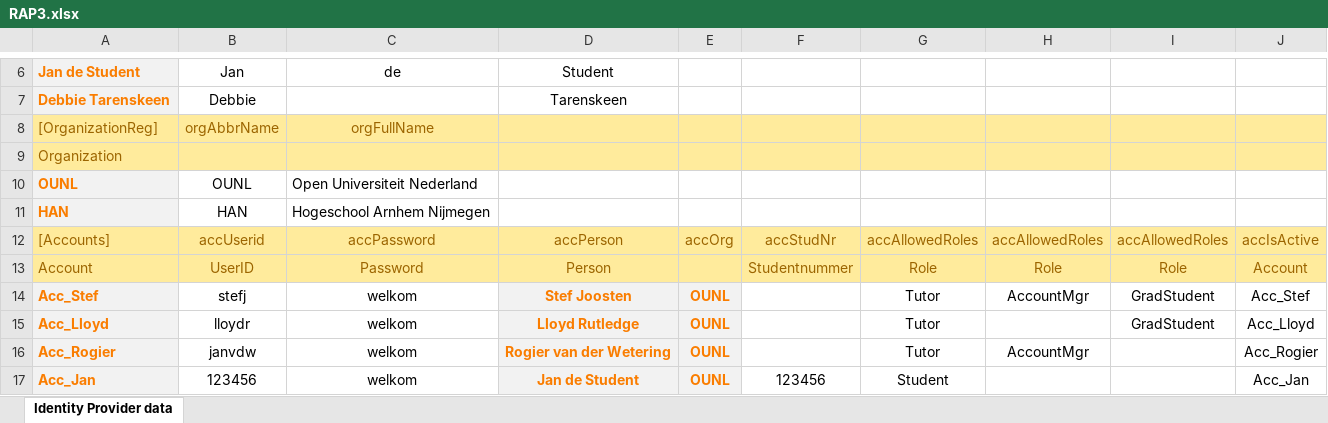
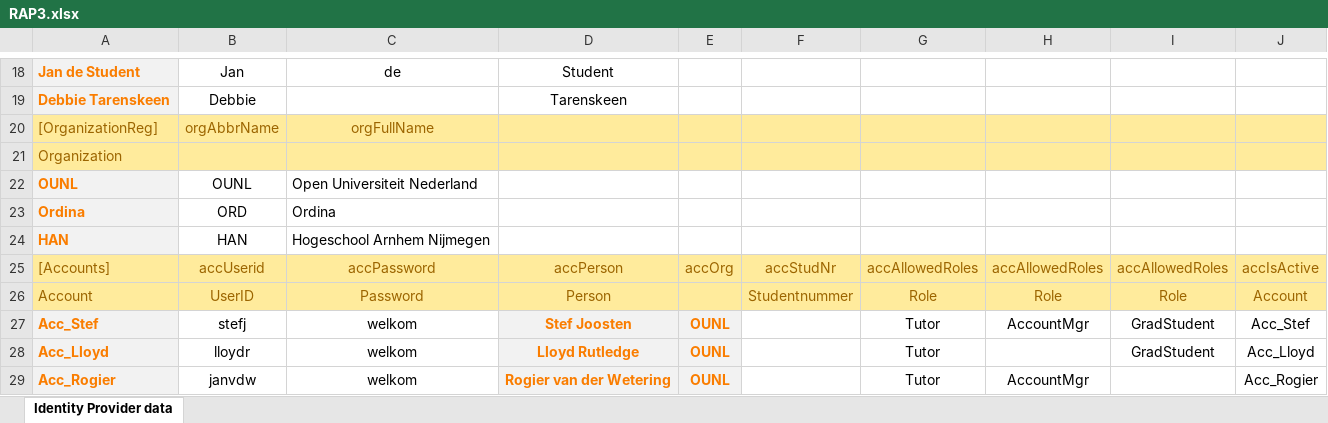
Before and after one commit to AmpersandTarski/ampersand-models, an Excel workbook: RAP3/RAP3.xlsx, sheet Identity Provider data, drawn as a sheet; only a part is shown, gaps mark what is left out; the shorter side is filled out with more unchanged rows; values as stored, in another font and other column widths than the file's, no borders; the diff covers the shown part only; the diff names each change by its address in the sheet, - before the commit and + after, or states it on an @@ line.

```diff
--- a/RAP3/RAP3.xlsx (sheet Identity Provider data)
+++ b/RAP3/RAP3.xlsx (sheet Identity Provider data)
+row 23: Ordina | ORD | Ordina
```
Also changed, not shown: 24 added rows elsewhere in this sheet, formulas that keep their value.
